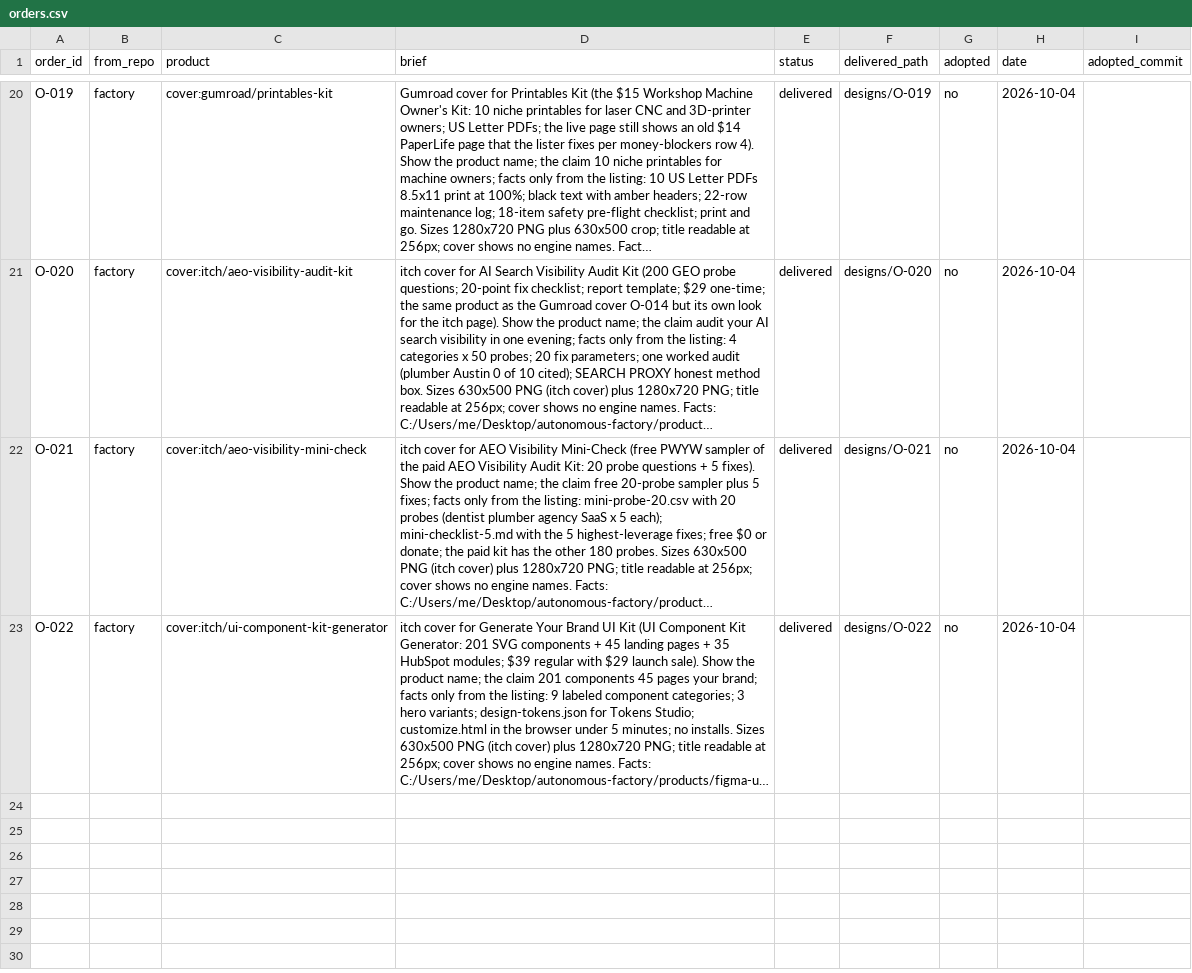
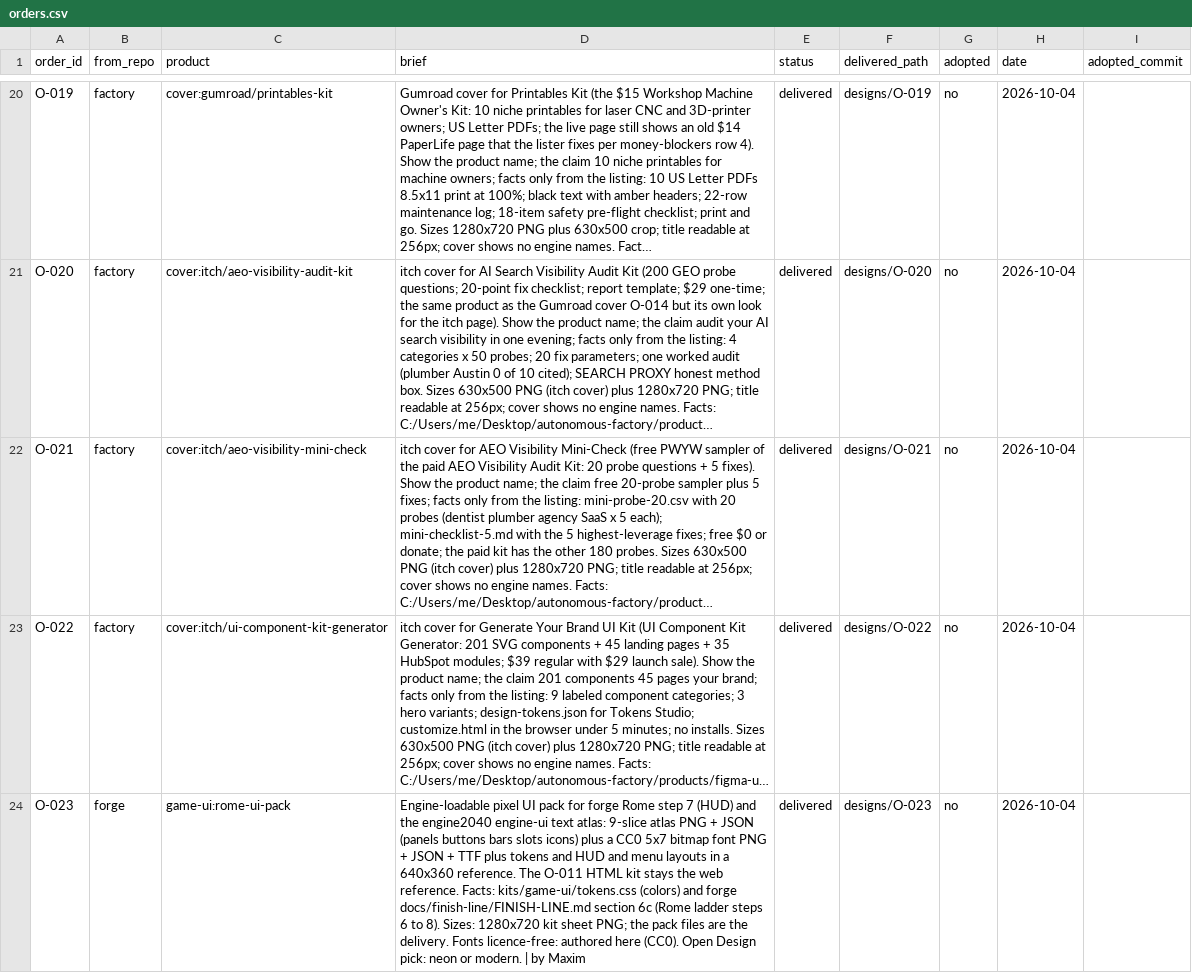
Before and after one commit to MaximKonovalovDev/design-studio, a CSV file: orders.csv, drawn as a sheet; only a part is shown, gaps mark what is left out; long unchanged cells end in …; the diff names each change by its address in the sheet, - before the commit and + after, or states it on an @@ line.

```diff
--- a/orders.csv
+++ b/orders.csv
+row 24: O-023 | forge | game-ui:rome-ui-pack | Engine-loadable pixel UI pack for forge Rome step 7 (HUD) and the engine2040 engine-ui text atlas: 9-slice atlas PNG + JSON (panels buttons bars slots icons) plus a CC0 5x7 bitmap font PNG + JSON + TTF plus tokens and HUD and menu layouts in a 640x360 reference. The O-011 HTML kit stays the web reference. Facts: kits/game-ui/tokens.css (colors) and forge docs/finish-line/FINISH-LINE.md section 6c (Rome ladder steps 6 to 8). Sizes: 1280x720 kit sheet PNG; the pack files are the delivery. Fonts licence-free: authored here (CC0). Open Design pick: neon or modern. | by Maxim | delivered | designs/O-023 | no | 2026-10-04
```
Also changed, not shown: 28 other files.
